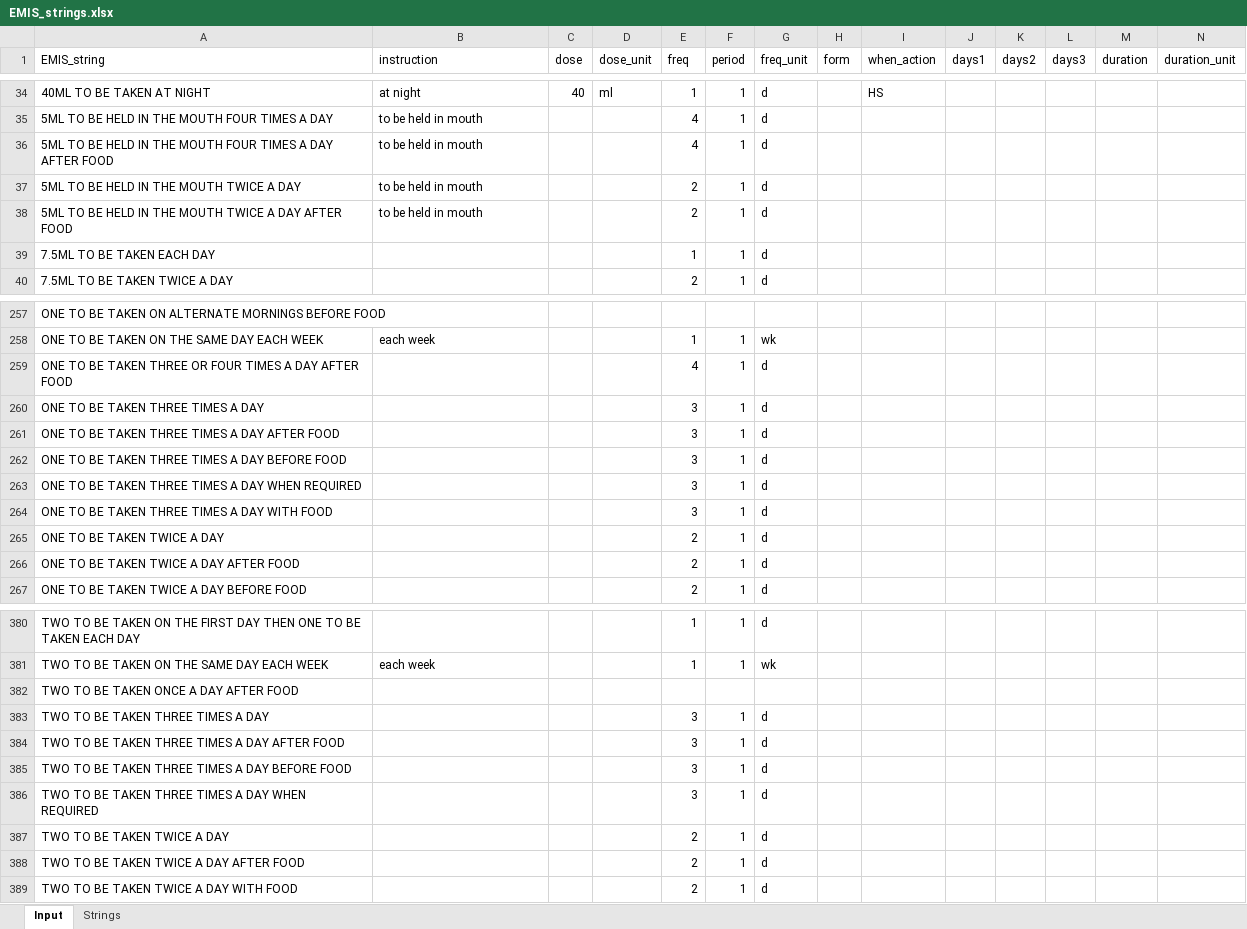
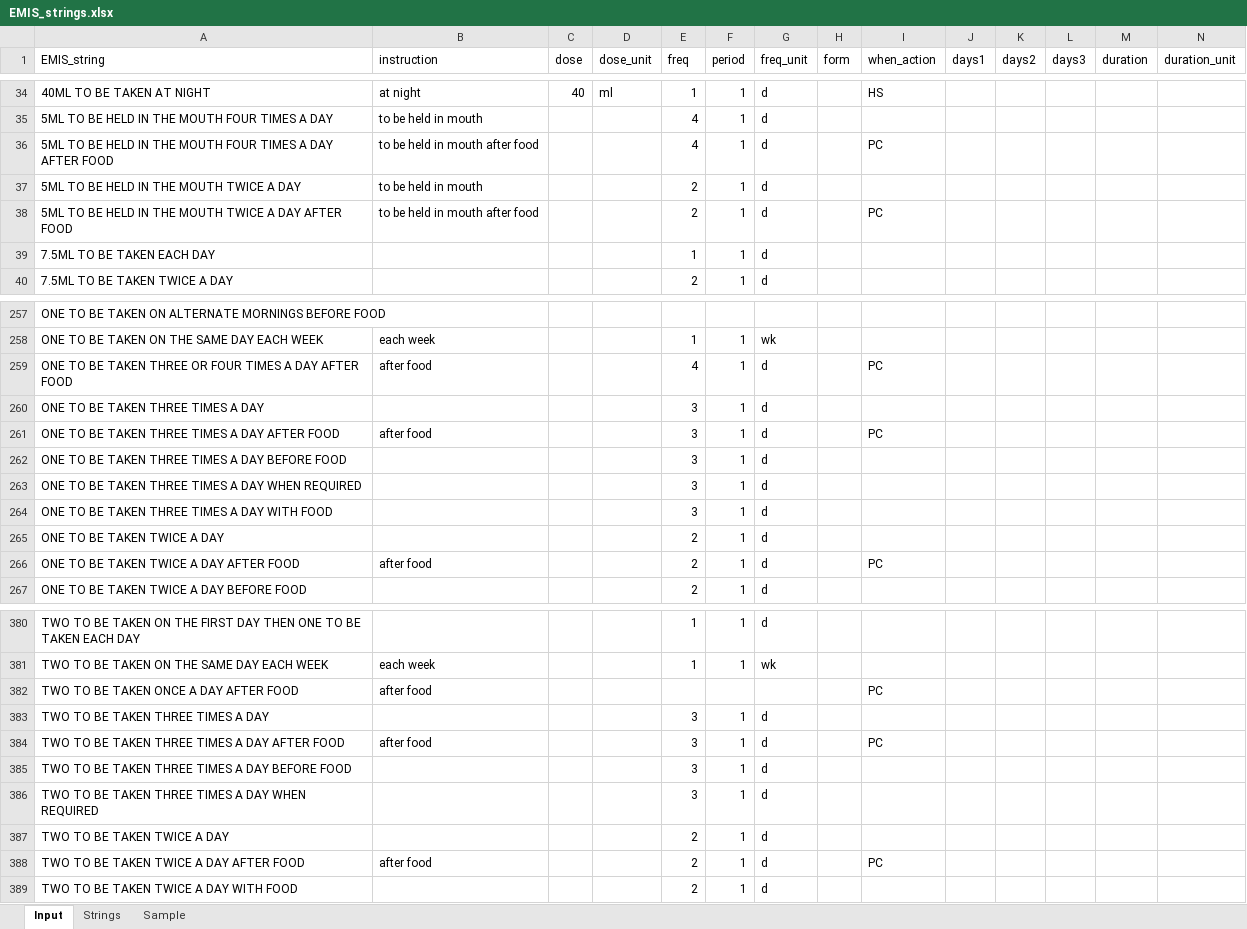
Before and after one commit to ewandavis/FHIR_SampleDoses, an Excel workbook: EMIS_strings.xlsx, sheet Input, drawn as a sheet; only a part is shown, gaps mark what is left out; values as stored, in another font and other column widths than the file's, no borders; the diff covers the shown part only; the diff names each change by its address in the sheet, - before the commit and + after, or states it on an @@ line.

```diff
--- a/EMIS_strings.xlsx (sheet Input)
+++ b/EMIS_strings.xlsx (sheet Input)
+sheet tab: Sample
-B36 (instruction): to be held in mouth
+B36 (instruction): to be held in mouth after food
-I36 (when_action): (empty)
+I36 (when_action): PC
-B38 (instruction): to be held in mouth
+B38 (instruction): to be held in mouth after food
-I38 (when_action): (empty)
+I38 (when_action): PC
-B259 (instruction): (empty)
+B259 (instruction): after food
-I259 (when_action): (empty)
+I259 (when_action): PC
-B261 (instruction): (empty)
+B261 (instruction): after food
-I261 (when_action): (empty)
+I261 (when_action): PC
-B266 (instruction): (empty)
+B266 (instruction): after food
-I266 (when_action): (empty)
+I266 (when_action): PC
-B382 (instruction): (empty)
+B382 (instruction): after food
-I382 (when_action): (empty)
+I382 (when_action): PC
-B384 (instruction): (empty)
+B384 (instruction): after food
-I384 (when_action): (empty)
+I384 (when_action): PC
-B388 (instruction): (empty)
+B388 (instruction): after food
-I388 (when_action): (empty)
+I388 (when_action): PC
```
Also changed, not shown: 32 edited cells elsewhere in this sheet, sheet Strings, 2 other files.
